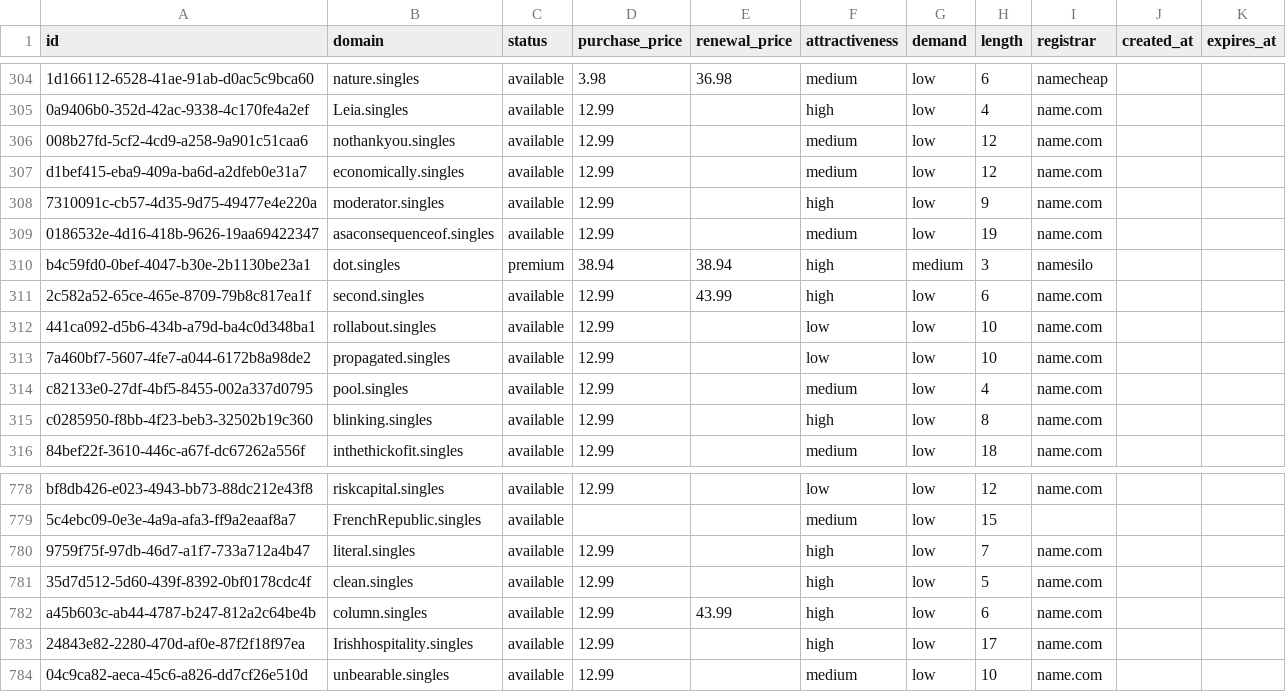
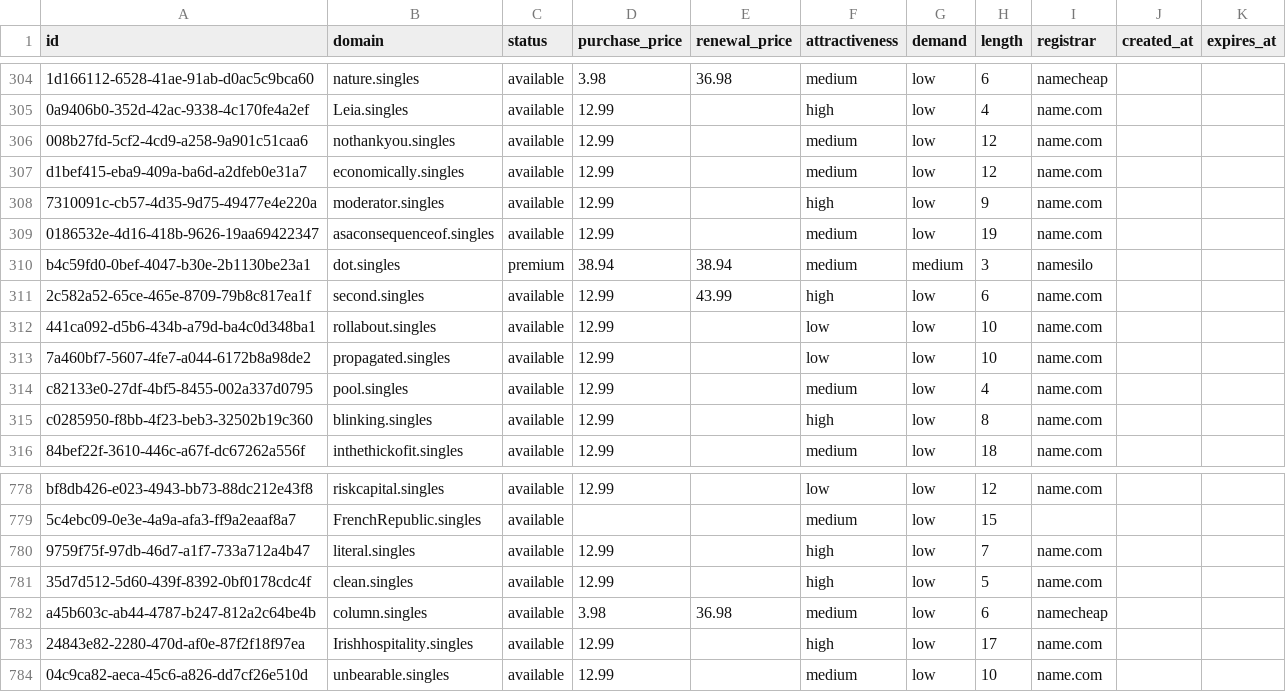
Before and after one commit to UniqueDomains/singles-oneword-domains, a CSV file: singles.csv, drawn as a sheet; only a part is shown, gaps mark what is left out.

Commit message:
Domains update

```diff
--- a/singles.csv
+++ b/singles.csv
@@ -309,3 +309,3 @@ d1bef415-eba9-409a-ba6d-a2dfeb0e31a7,economically.singles,available,12.99,,mediu
 0186532e-4d16-418b-9626-19aa69422347,asaconsequenceof.singles,available,12.99,,medium,low,19,name.com,,
-b4c59fd0-0bef-4047-b30e-2b1130be23a1,dot.singles,premium,38.94,38.94,high,medium,3,namesilo,,
+b4c59fd0-0bef-4047-b30e-2b1130be23a1,dot.singles,premium,38.94,38.94,medium,medium,3,namesilo,,
 2c582a52-65ce-465e-8709-79b8c817ea1f,second.singles,available,12.99,43.99,high,low,6,name.com,,
@@ -781,3 +781,3 @@ bf8db426-e023-4943-bb73-88dc212e43f8,riskcapital.singles,available,12.99,,low,lo
 35d7d512-5d60-439f-8392-0bf0178cdc4f,clean.singles,available,12.99,,high,low,5,name.com,,
-a45b603c-ab44-4787-b247-812a2c64be4b,column.singles,available,12.99,43.99,high,low,6,name.com,,
+a45b603c-ab44-4787-b247-812a2c64be4b,column.singles,available,3.98,36.98,medium,low,6,namecheap,,
 24843e82-2280-470d-af0e-87f2f18f97ea,Irishhospitality.singles,available,12.99,,high,low,17,name.com,,
```
Also changed, not shown: 4 other files.
